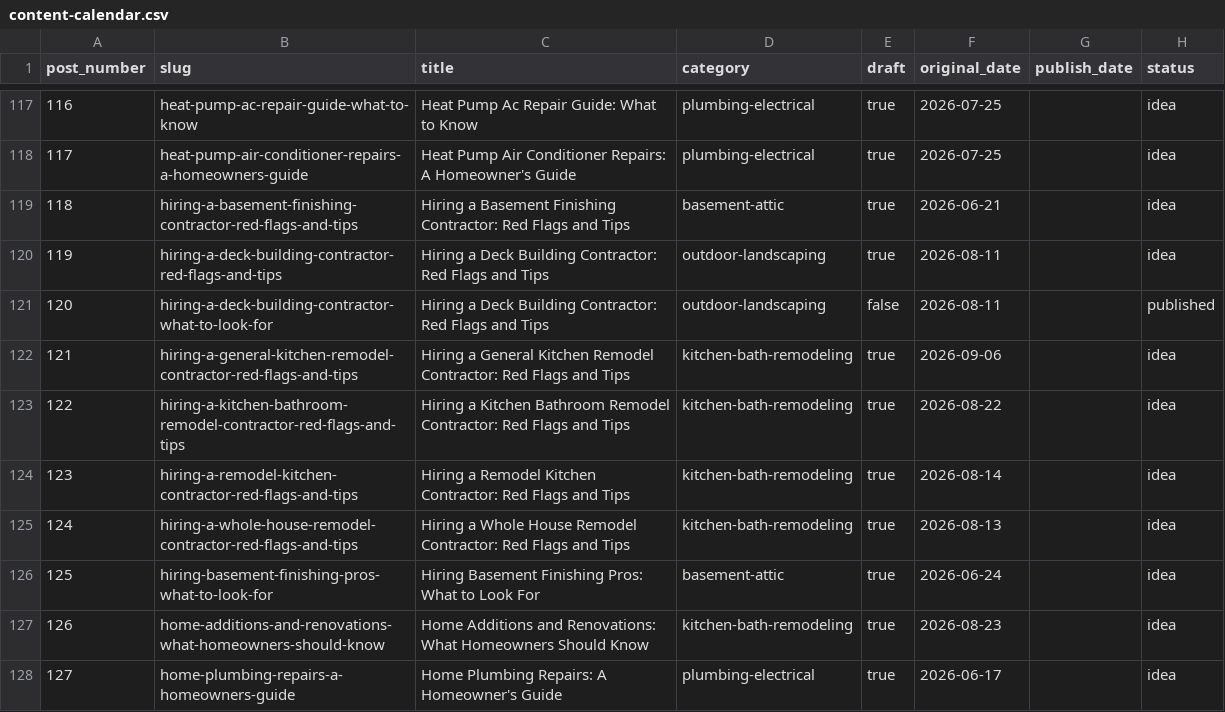
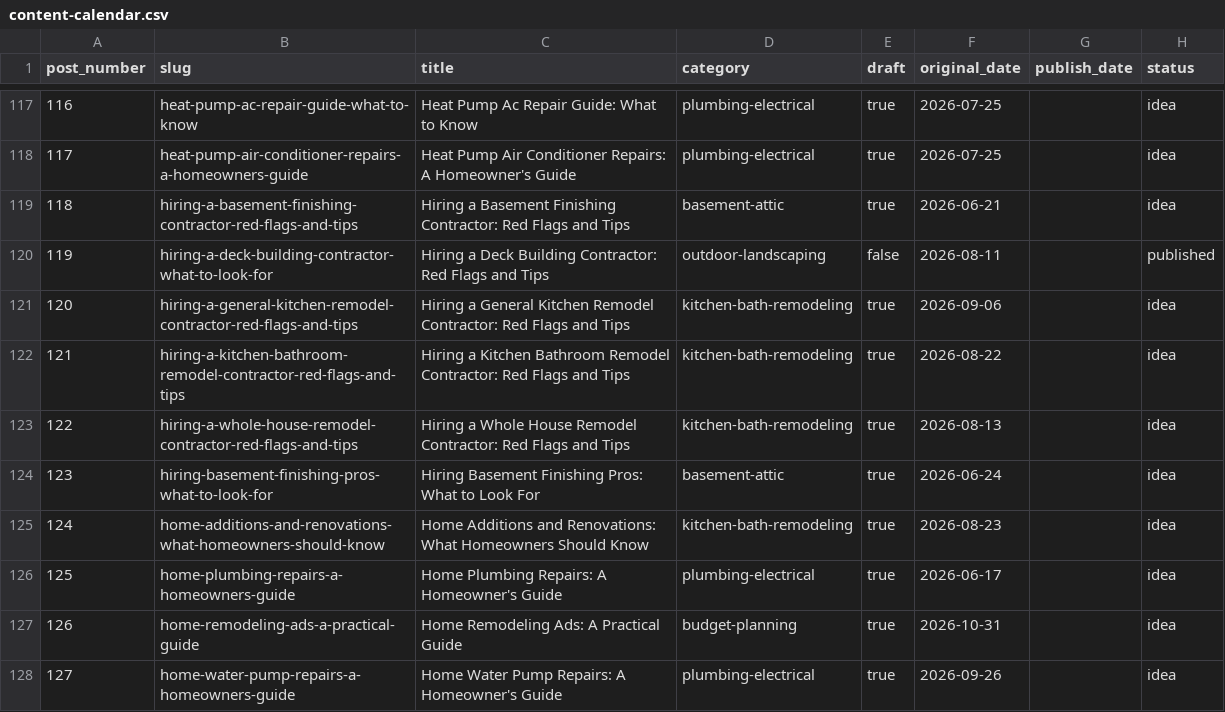
Before and after one commit to bilal1298/miterhouse, a CSV file: content-calendar.csv, drawn as a sheet; only a part is shown, gaps mark what is left out; the shorter side is filled out with more unchanged rows; removed rows and columns are numbered as before the commit, all else as after; the diff names each change by its address in the sheet, - before the commit and + after, or states it on an @@ line.

```diff
--- a/content-calendar.csv
+++ b/content-calendar.csv
-row 120: 119 | hiring-a-deck-building-contractor-red-flags-and-tips | Hiring a Deck Building Contractor: Red Flags and Tips | outdoor-landscaping | true | 2026-08-11 |  | idea
@@ column A (post_number) renumbered from row 120 down @@
-row 124: 123 | hiring-a-remodel-kitchen-contractor-red-flags-and-tips | Hiring a Remodel Kitchen Contractor: Red Flags and Tips | kitchen-bath-remodeling | true | 2026-08-14 |  | idea
```
Also changed, not shown: 31 other files.
